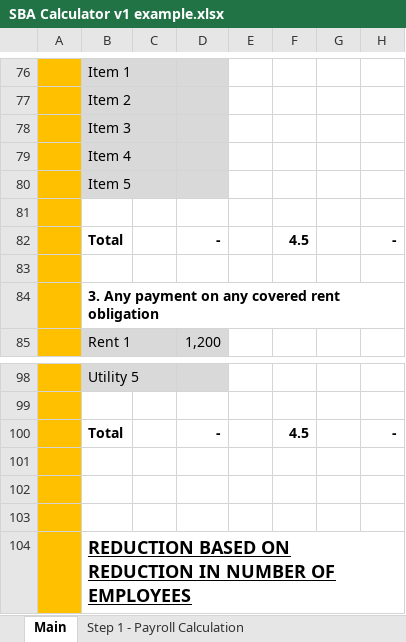
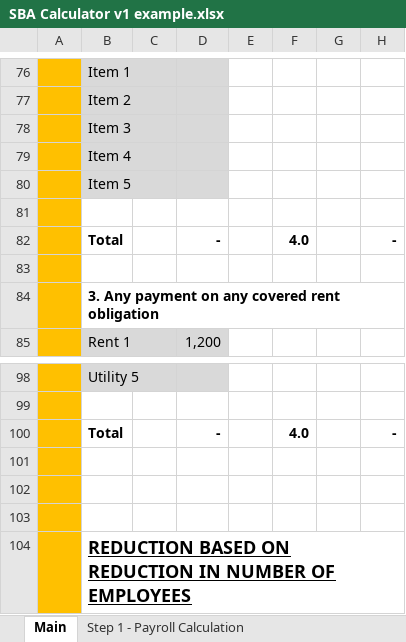
Before and after one commit to rationalpilot/cares-act-sba-calc, an Excel workbook: SBA Calculator v1 example.xlsx, sheet Main, drawn as a sheet; only a part is shown, gaps mark what is left out; values as stored, in another font and other column widths than the file's, no borders; charts and pictures not drawn; the diff covers the shown part only; the diff names each change by its address in the sheet, - before the commit and + after, or states it on an @@ line.

```diff
--- a/SBA Calculator v1 example.xlsx (sheet Main)
+++ b/SBA Calculator v1 example.xlsx (sheet Main)
-F82: 4.5
+F82: 4.0
-F100: 4.5
+F100: 4.0
```
Also changed, not shown: 11 added rows, 11 removed rows and 11 edited cells elsewhere in this sheet, charts or pictures, SBA Calculator v1.xlsx.
